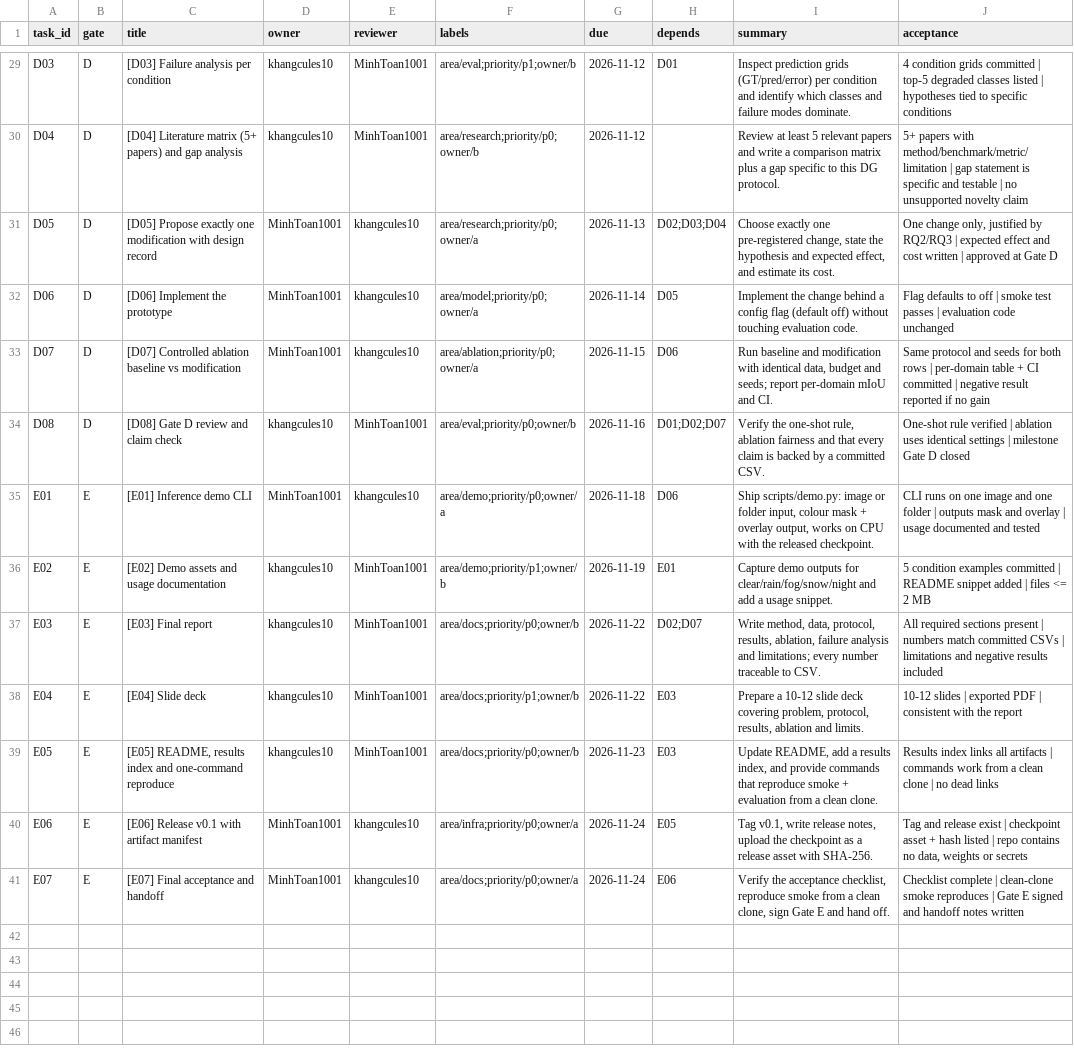
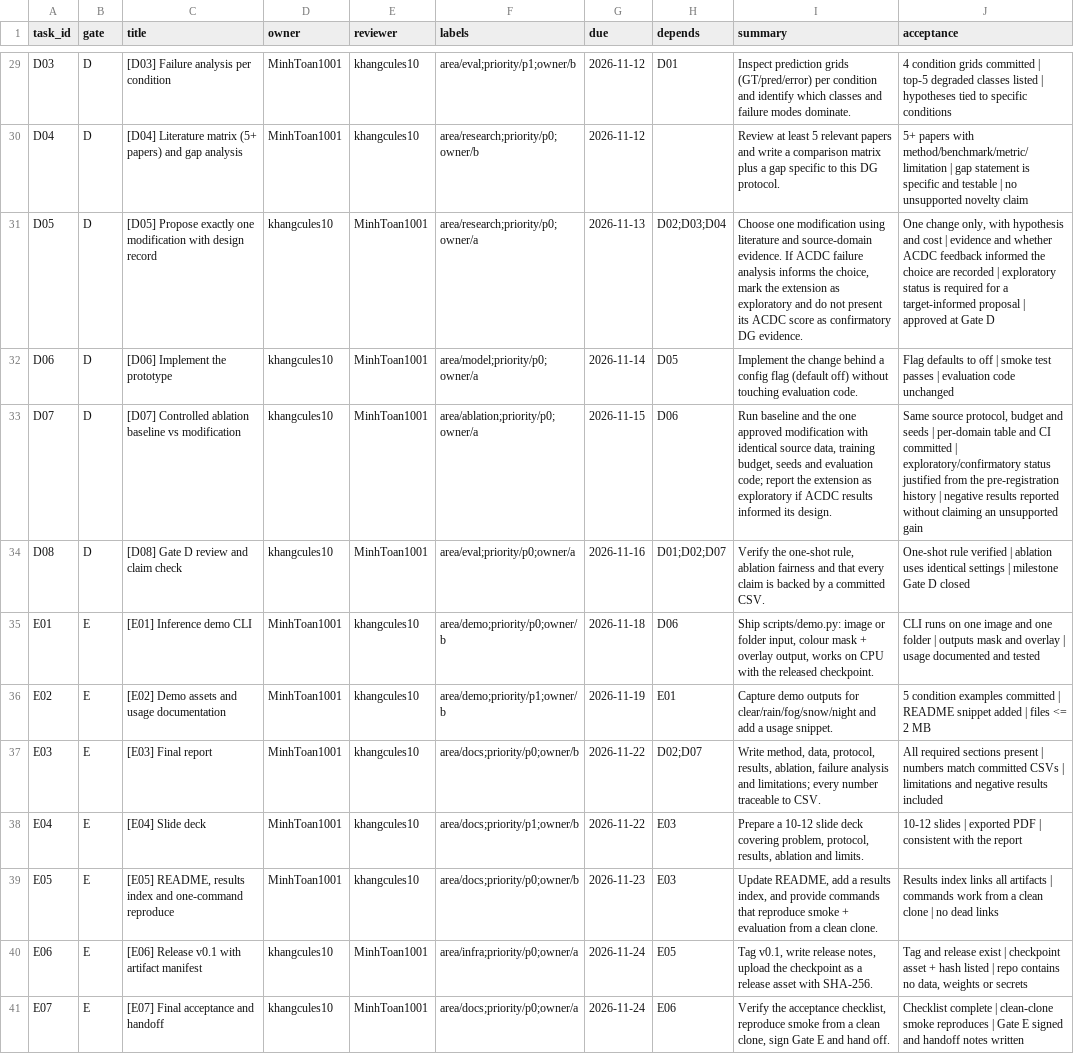
Before and after one commit to MinhToan1001/adverse-weather-segmentation, a CSV file: docs/issues_backlog.csv, drawn as a sheet; only a part is shown, gaps mark what is left out; the diff covers the shown part only; the diff names each change by its address in the sheet, - before the commit and + after, or states it on an @@ line.

Commit message:
fix: align ownership and DG evaluation pipeline

```diff
--- a/docs/issues_backlog.csv
+++ b/docs/issues_backlog.csv
-D29:D30 (owner): khangcules10
+D29:D30 (owner): MinhToan1001
-E29:E30 (reviewer): MinhToan1001
+E29:E30 (reviewer): khangcules10
-D31:D33 (owner): MinhToan1001
+D31:D33 (owner): khangcules10
-E31:E33 (reviewer): khangcules10
+E31:E33 (reviewer): MinhToan1001
-I31 (summary): Choose exactly one pre-registered change, state the hypothesis and expected effect, and estimate its cost.
+I31 (summary): Choose one modification using literature and source-domain evidence. If ACDC failure analysis informs the choice, mark the extension as exploratory and do not present its ACDC score as confirmatory DG evidence.
-J31 (acceptance): …change only, justified by RQ2/RQ3 | expected effect and cost written | approved…
+J31 (acceptance): …change only, with hypothesis and cost | evidence and whether ACDC feedback informed the choice are recorded | exploratory status is required for a target-informed proposal | approved…
-I33 (summary): …baseline and modification with identical data, budget and seeds; report per-domain mIoU and CI.
+I33 (summary): …baseline and the one approved modification with identical source data, training budget, seeds and evaluation code; report the extension as exploratory if ACDC results informed its design.
-J33 (acceptance): Same protocol and seeds for both rows | per-domain table + CI committed | negative result reported if no gain
+J33 (acceptance): Same source protocol, budget and seeds | per-domain table and CI committed | exploratory/confirmatory status justified from the pre-registration history | negative results reported without claiming an unsupported gain
-F34 (labels): area/eval;priority/p0;owner/b
+F34 (labels): area/eval;priority/p0;owner/a
-F35 (labels): area/demo;priority/p0;owner/a
+F35 (labels): area/demo;priority/p0;owner/b
-D36:D39 (owner): khangcules10
+D36:D39 (owner): MinhToan1001
-E36:E39 (reviewer): MinhToan1001
+E36:E39 (reviewer): khangcules10
-D40:D41 (owner): MinhToan1001
+D40:D41 (owner): khangcules10
-E40:E41 (reviewer): khangcules10
+E40:E41 (reviewer): MinhToan1001
```
Also changed, not shown: 56 edited cells elsewhere in this file, 18 other files.
